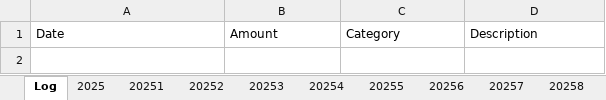
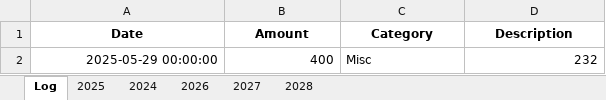
Before and after one commit to Codster177/Budget-Project, an Excel workbook: Tracker.xlsx, sheet Log, drawn as a sheet; values as stored, in another font and other column widths than the file's, no borders; the diff names each change by its address in the sheet, - before the commit and + after, or states it on an @@ line.

```diff
--- a/Tracker.xlsx (sheet Log)
+++ b/Tracker.xlsx (sheet Log)
-sheet tab: 20251
+sheet tab: 2024
-sheet tab: 20252
+sheet tab: 2026
-sheet tab: 20253
+sheet tab: 2027
-sheet tab: 20254
+sheet tab: 2028
-sheet tab: 20255
-sheet tab: 20256
-sheet tab: 20257
-sheet tab: 20258
@@ A1:D1 bold: off → on, alignment: left → center @@
+row 2: 2025-05-29 00:00:00 | 400 | Misc | 232
```
Also changed, not shown: other sheet tabs, 5 other files.
